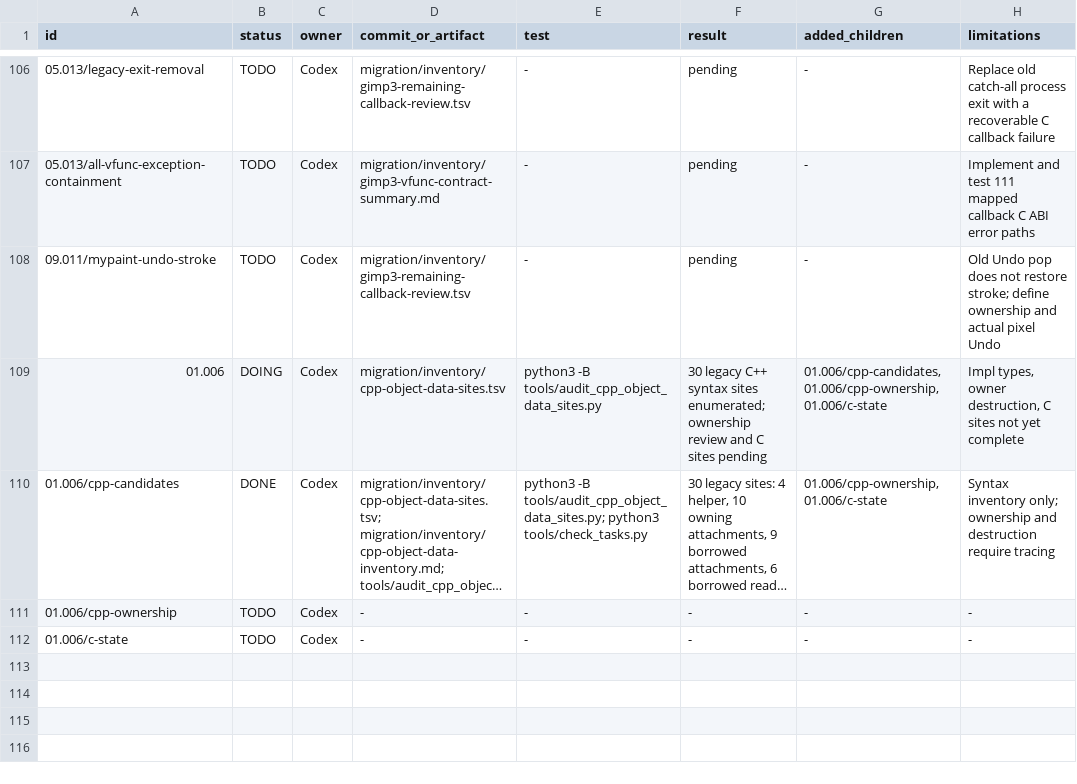
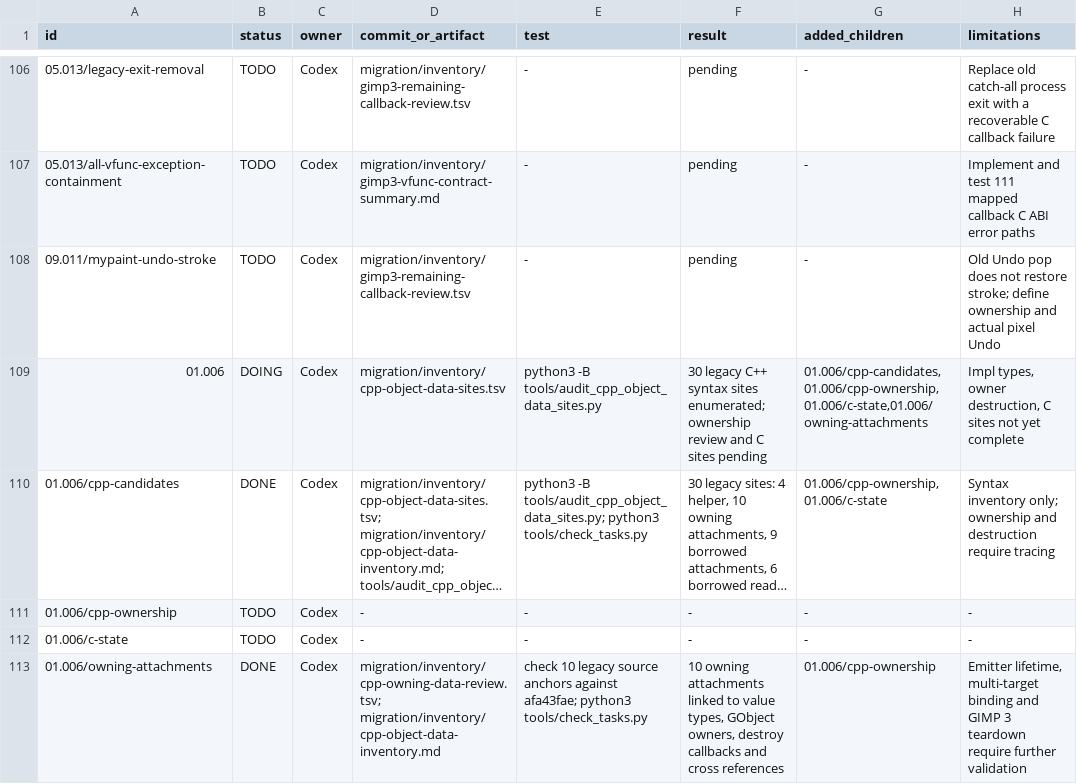
Before and after one commit to seagetch/gimp-painter, a TSV file: migration/progress.tsv, drawn as a sheet; only a part is shown, gaps mark what is left out; long unchanged cells end in …; the diff names each change by its address in the sheet, - before the commit and + after, or states it on an @@ line.

Commit message:
Trace owning C++ GObject data attachments

```diff
--- a/migration/progress.tsv
+++ b/migration/progress.tsv
-G109 (added_children): 01.006/cpp-candidates,01.006/cpp-ownership,01.006/c-state
+G109 (added_children): 01.006/cpp-candidates,01.006/cpp-ownership,01.006/c-state,01.006/owning-attachments
+row 113: 01.006/owning-attachments | DONE | Codex | migration/inventory/cpp-owning-data-review.tsv; migration/inventory/cpp-object-data-inventory.md | check 10 legacy source anchors against afa43fae; python3 tools/check_tasks.py | 10 owning attachments linked to value types, GObject owners, destroy callbacks and cross references | 01.006/cpp-ownership | Emitter lifetime, multi-target binding and GIMP 3 teardown require further validation
```
Also changed, not shown: 3 other files.
